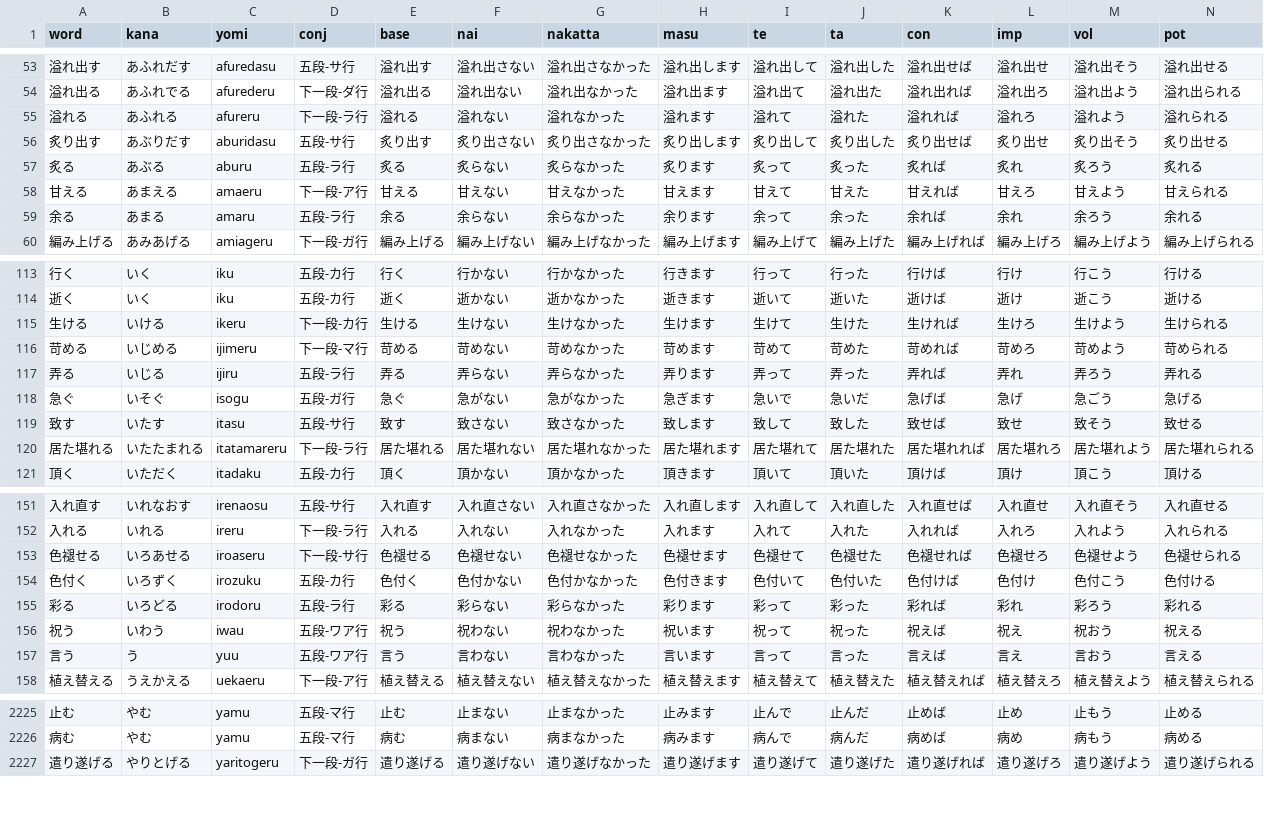
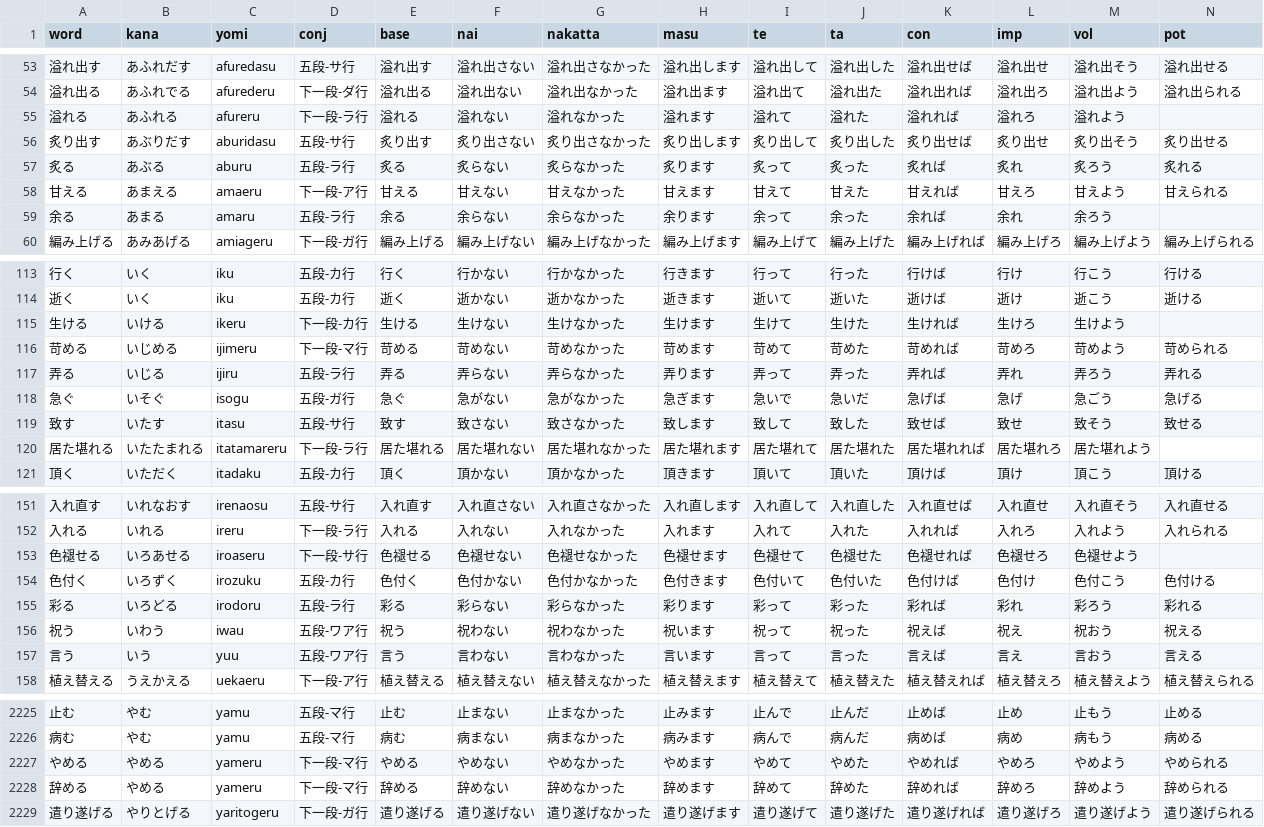
Before and after one commit to nozomiyamada/nozomibot, a CSV file: JpProcessing/verbs.csv, drawn as a sheet; only a part is shown, gaps mark what is left out; the diff covers the shown part only.

```diff
--- a/JpProcessing/verbs.csv
+++ b/JpProcessing/verbs.csv
@@ -54,3 +54,3 @@ word,kana,yomi,conj,base,nai,nakatta,masu,te,ta,con,imp,vol,pot
 溢れ出る,あふれでる,afurederu,下一段-ダ行,溢れ出る,溢れ出ない,溢れ出なかった,溢れ出ます,溢れ出て,溢れ出た,溢れ出れば,溢れ出ろ,溢れ出よう,溢れ出られる
-溢れる,あふれる,afureru,下一段-ラ行,溢れる,溢れない,溢れなかった,溢れます,溢れて,溢れた,溢れれば,溢れろ,溢れよう,溢れられる
+溢れる,あふれる,afureru,下一段-ラ行,溢れる,溢れない,溢れなかった,溢れます,溢れて,溢れた,溢れれば,溢れろ,溢れよう,
 炙り出す,あぶりだす,aburidasu,五段-サ行,炙り出す,炙り出さない,炙り出さなかった,炙り出します,炙り出して,炙り出した,炙り出せば,炙り出せ,炙り出そう,炙り出せる
@@ -58,3 +58,3 @@ word,kana,yomi,conj,base,nai,nakatta,masu,te,ta,con,imp,vol,pot
 甘える,あまえる,amaeru,下一段-ア行,甘える,甘えない,甘えなかった,甘えます,甘えて,甘えた,甘えれば,甘えろ,甘えよう,甘えられる
-余る,あまる,amaru,五段-ラ行,余る,余らない,余らなかった,余ります,余って,余った,余れば,余れ,余ろう,余れる
+余る,あまる,amaru,五段-ラ行,余る,余らない,余らなかった,余ります,余って,余った,余れば,余れ,余ろう,
 編み上げる,あみあげる,amiageru,下一段-ガ行,編み上げる,編み上げない,編み上げなかった,編み上げます,編み上げて,編み上げた,編み上げれば,編み上げろ,編み上げよう,編み上げられる
@@ -114,3 +114,3 @@ word,kana,yomi,conj,base,nai,nakatta,masu,te,ta,con,imp,vol,pot
 逝く,いく,iku,五段-カ行,逝く,逝かない,逝かなかった,逝きます,逝いて,逝いた,逝けば,逝け,逝こう,逝ける
-生ける,いける,ikeru,下一段-カ行,生ける,生けない,生けなかった,生けます,生けて,生けた,生ければ,生けろ,生けよう,生けられる
+生ける,いける,ikeru,下一段-カ行,生ける,生けない,生けなかった,生けます,生けて,生けた,生ければ,生けろ,生けよう,
 苛める,いじめる,ijimeru,下一段-マ行,苛める,苛めない,苛めなかった,苛めます,苛めて,苛めた,苛めれば,苛めろ,苛めよう,苛められる
@@ -119,3 +119,3 @@ word,kana,yomi,conj,base,nai,nakatta,masu,te,ta,con,imp,vol,pot
 致す,いたす,itasu,五段-サ行,致す,致さない,致さなかった,致します,致して,致した,致せば,致せ,致そう,致せる
-居た堪れる,いたたまれる,itatamareru,下一段-ラ行,居た堪れる,居た堪れない,居た堪れなかった,居た堪れます,居た堪れて,居た堪れた,居た堪れれば,居た堪れろ,居た堪れよう,居た堪れられる
+居た堪れる,いたたまれる,itatamareru,下一段-ラ行,居た堪れる,居た堪れない,居た堪れなかった,居た堪れます,居た堪れて,居た堪れた,居た堪れれば,居た堪れろ,居た堪れよう,
 頂く,いただく,itadaku,五段-カ行,頂く,頂かない,頂かなかった,頂きます,頂いて,頂いた,頂けば,頂け,頂こう,頂ける
@@ -152,3 +152,3 @@ word,kana,yomi,conj,base,nai,nakatta,masu,te,ta,con,imp,vol,pot
 入れる,いれる,ireru,下一段-ラ行,入れる,入れない,入れなかった,入れます,入れて,入れた,入れれば,入れろ,入れよう,入れられる
-色褪せる,いろあせる,iroaseru,下一段-サ行,色褪せる,色褪せない,色褪せなかった,色褪せます,色褪せて,色褪せた,色褪せれば,色褪せろ,色褪せよう,色褪せられる
+色褪せる,いろあせる,iroaseru,下一段-サ行,色褪せる,色褪せない,色褪せなかった,色褪せます,色褪せて,色褪せた,色褪せれば,色褪せろ,色褪せよう,
 色付く,いろずく,irozuku,五段-カ行,色付く,色付かない,色付かなかった,色付きます,色付いて,色付いた,色付けば,色付け,色付こう,色付ける
@@ -156,3 +156,3 @@ word,kana,yomi,conj,base,nai,nakatta,masu,te,ta,con,imp,vol,pot
 祝う,いわう,iwau,五段-ワア行,祝う,祝わない,祝わなかった,祝います,祝って,祝った,祝えば,祝え,祝おう,祝える
-言う,う,yuu,五段-ワア行,言う,言わない,言わなかった,言います,言って,言った,言えば,言え,言おう,言える
+言う,いう,yuu,五段-ワア行,言う,言わない,言わなかった,言います,言って,言った,言えば,言え,言おう,言える
 植え替える,うえかえる,uekaeru,下一段-ア行,植え替える,植え替えない,植え替えなかった,植え替えます,植え替えて,植え替えた,植え替えれば,植え替えろ,植え替えよう,植え替えられる
@@ -2226,2 +2226,4 @@ word,kana,yomi,conj,base,nai,nakatta,masu,te,ta,con,imp,vol,pot
 病む,やむ,yamu,五段-マ行,病む,病まない,病まなかった,病みます,病んで,病んだ,病めば,病め,病もう,病める
+やめる,やめる,yameru,下一段-マ行,やめる,やめない,やめなかった,やめます,やめて,やめた,やめれば,やめろ,やめよう,やめられる
+辞める,やめる,yameru,下一段-マ行,辞める,辞めない,辞めなかった,辞めます,辞めて,辞めた,辞めれば,辞めろ,辞めよう,辞められる
 遣り遂げる,やりとげる,yaritogeru,下一段-ガ行,遣り遂げる,遣り遂げない,遣り遂げなかった,遣り遂げます,遣り遂げて,遣り遂げた,遣り遂げれば,遣り遂げろ,遣り遂げよう,遣り遂げられる
```
Also changed, not shown: 4 edited cells elsewhere in this file, data/accent.csv, 3 other files.
